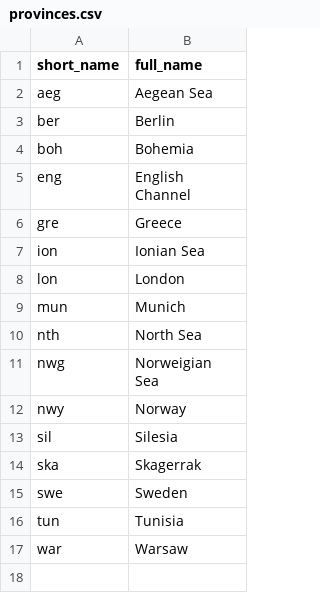
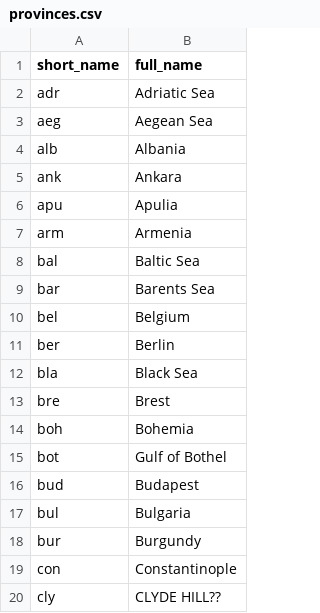
Before and after one commit to TedDriggs/diplomacy, a CSV file: src/geo/provinces.csv, drawn as a sheet; only a part is shown; the shorter side is filled out with more unchanged rows; the diff covers the shown part only; the diff names each change by its address in the sheet, - before the commit and + after, or states it on an @@ line.

```diff
--- a/src/geo/provinces.csv
+++ b/src/geo/provinces.csv
+row 2: adr | Adriatic Sea
+row 4: alb | Albania
+row 5: ank | Ankara
+row 6: apu | Apulia
+row 7: arm | Armenia
+row 8: bal | Baltic Sea
+row 9: bar | Barents Sea
+row 10: bel | Belgium
+row 12: bla | Black Sea
+row 13: bre | Brest
+row 15: bot | Gulf of Bothel
+row 16: bud | Budapest
+row 17: bul | Bulgaria
+row 18: bur | Burgundy
+row 19: con | Constantinople
+row 20: cly | CLYDE HILL??
```
Also changed, not shown: 44 added rows elsewhere in this file, src/geo/borders.csv, 20 other files.
